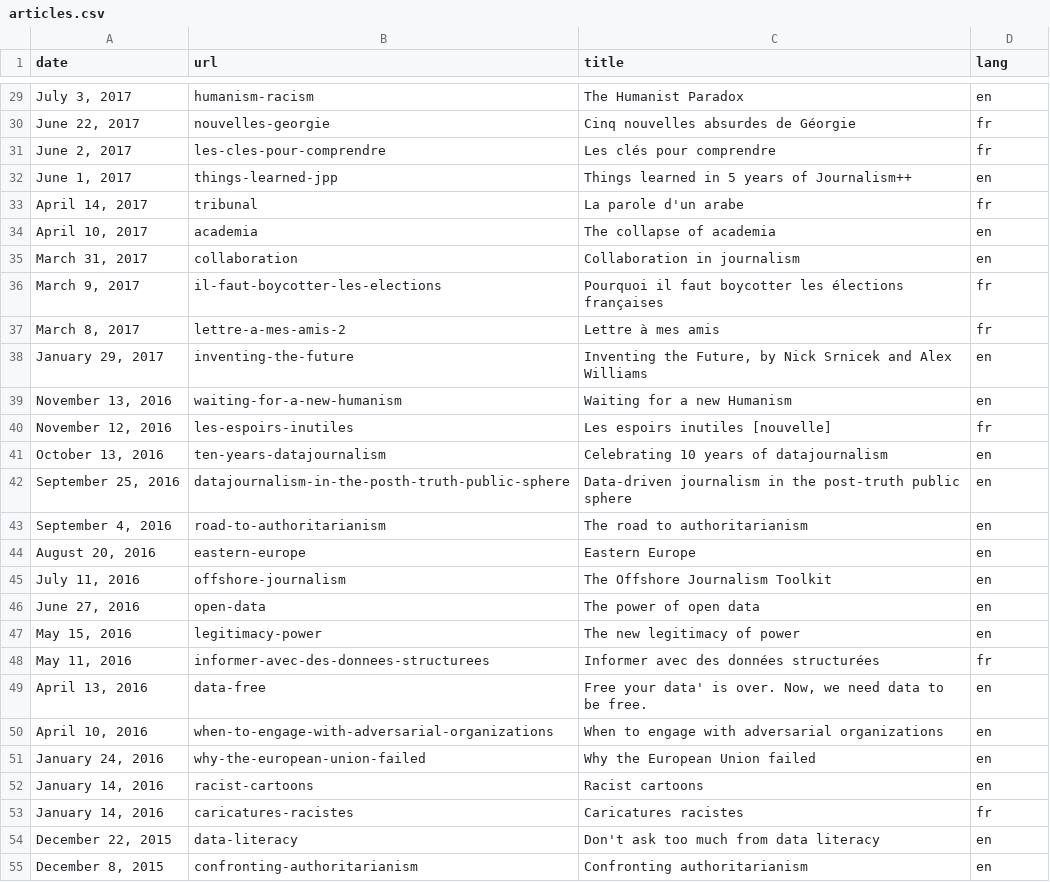
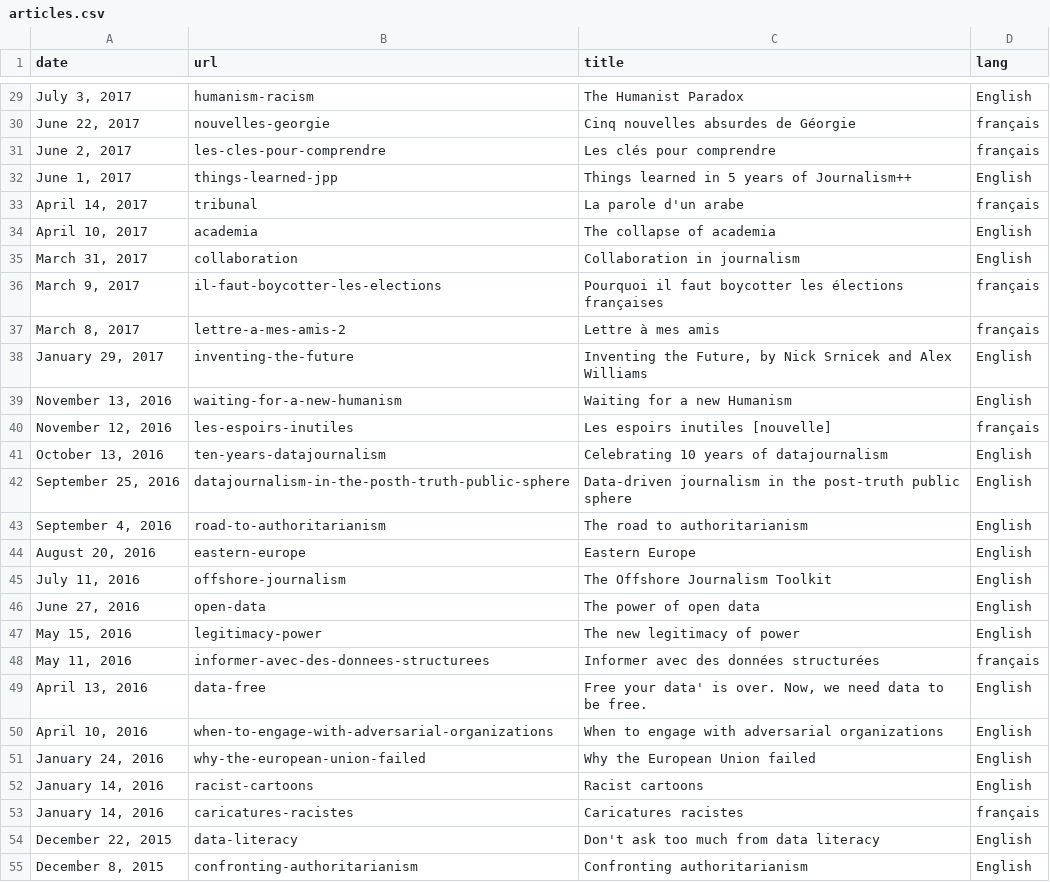
Before and after one commit to n-kb/n-kb.github.io, a CSV file: src/assets/articles.csv, drawn as a sheet; only a part is shown, gaps mark what is left out; the diff covers the shown part only.

```diff
--- a/src/assets/articles.csv
+++ b/src/assets/articles.csv
@@ -29,27 +29,27 @@ date,url,title,lang
-"July 3, 2017",humanism-racism,The Humanist Paradox,en
-"June 22, 2017",nouvelles-georgie,Cinq nouvelles absurdes de Géorgie,fr
-"June 2, 2017",les-cles-pour-comprendre,Les clés pour comprendre,fr
-"June 1, 2017",things-learned-jpp,Things learned in 5 years of Journalism++,en
-"April 14, 2017",tribunal,La parole d'un arabe,fr
-"April 10, 2017",academia,The collapse of academia,en
-"March 31, 2017",collaboration,Collaboration in journalism,en
-"March 9, 2017",il-faut-boycotter-les-elections,Pourquoi il faut boycotter les élections françaises,fr
-"March 8, 2017",lettre-a-mes-amis-2,Lettre à mes amis,fr
-"January 29, 2017",inventing-the-future,"Inventing the Future, by Nick Srnicek and Alex Williams",en
-"November 13, 2016",waiting-for-a-new-humanism,Waiting for a new Humanism,en
-"November 12, 2016",les-espoirs-inutiles,Les espoirs inutiles [nouvelle],fr
-"October 13, 2016",ten-years-datajournalism,Celebrating 10 years of datajournalism,en
-"September 25, 2016",datajournalism-in-the-posth-truth-public-sphere,Data-driven journalism in the post-truth public sphere,en
-"September 4, 2016",road-to-authoritarianism,The road to authoritarianism,en
-"August 20, 2016",eastern-europe,Eastern Europe,en
-"July 11, 2016",offshore-journalism,The Offshore Journalism Toolkit,en
-"June 27, 2016",open-data,The power of open data,en
-"May 15, 2016",legitimacy-power,The new legitimacy of power,en
-"May 11, 2016",informer-avec-des-donnees-structurees,Informer avec des données structurées,fr
-"April 13, 2016",data-free,"Free your data' is over. Now, we need data to be free.",en
-"April 10, 2016",when-to-engage-with-adversarial-organizations,When to engage with adversarial organizations,en
-"January 24, 2016",why-the-european-union-failed,Why the European Union failed,en
-"January 14, 2016",racist-cartoons,Racist cartoons,en
-"January 14, 2016",caricatures-racistes,Caricatures racistes,fr
-"December 22, 2015",data-literacy,Don't ask too much from data literacy,en
-"December 8, 2015",confronting-authoritarianism,Confronting authoritarianism,en
+"July 3, 2017",humanism-racism,The Humanist Paradox,English
+"June 22, 2017",nouvelles-georgie,Cinq nouvelles absurdes de Géorgie,français
+"June 2, 2017",les-cles-pour-comprendre,Les clés pour comprendre,français
+"June 1, 2017",things-learned-jpp,Things learned in 5 years of Journalism++,English
+"April 14, 2017",tribunal,La parole d'un arabe,français
+"April 10, 2017",academia,The collapse of academia,English
+"March 31, 2017",collaboration,Collaboration in journalism,English
+"March 9, 2017",il-faut-boycotter-les-elections,Pourquoi il faut boycotter les élections françaises,français
+"March 8, 2017",lettre-a-mes-amis-2,Lettre à mes amis,français
+"January 29, 2017",inventing-the-future,"Inventing the Future, by Nick Srnicek and Alex Williams",English
+"November 13, 2016",waiting-for-a-new-humanism,Waiting for a new Humanism,English
+"November 12, 2016",les-espoirs-inutiles,Les espoirs inutiles [nouvelle],français
+"October 13, 2016",ten-years-datajournalism,Celebrating 10 years of datajournalism,English
+"September 25, 2016",datajournalism-in-the-posth-truth-public-sphere,Data-driven journalism in the post-truth public sphere,English
+"September 4, 2016",road-to-authoritarianism,The road to authoritarianism,English
+"August 20, 2016",eastern-europe,Eastern Europe,English
+"July 11, 2016",offshore-journalism,The Offshore Journalism Toolkit,English
+"June 27, 2016",open-data,The power of open data,English
+"May 15, 2016",legitimacy-power,The new legitimacy of power,English
+"May 11, 2016",informer-avec-des-donnees-structurees,Informer avec des données structurées,français
+"April 13, 2016",data-free,"Free your data' is over. Now, we need data to be free.",English
+"April 10, 2016",when-to-engage-with-adversarial-organizations,When to engage with adversarial organizations,English
+"January 24, 2016",why-the-european-union-failed,Why the European Union failed,English
+"January 14, 2016",racist-cartoons,Racist cartoons,English
+"January 14, 2016",caricatures-racistes,Caricatures racistes,français
+"December 22, 2015",data-literacy,Don't ask too much from data literacy,English
+"December 8, 2015",confronting-authoritarianism,Confronting authoritarianism,English
```
Also changed, not shown: 40 edited cells elsewhere in this file, 2 other files.
